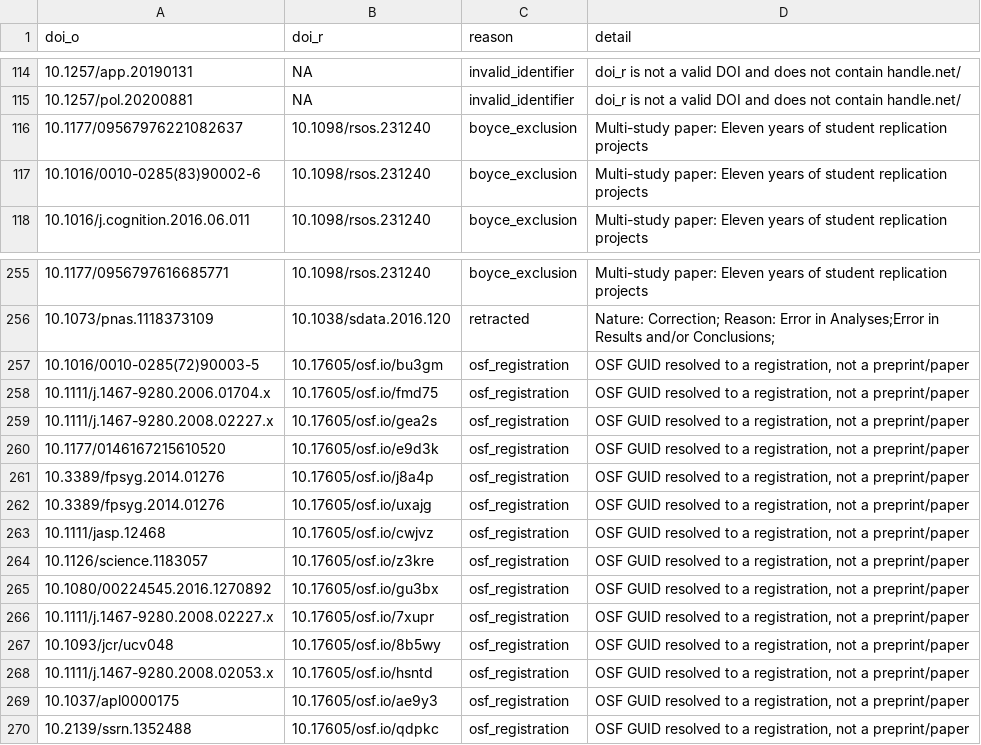
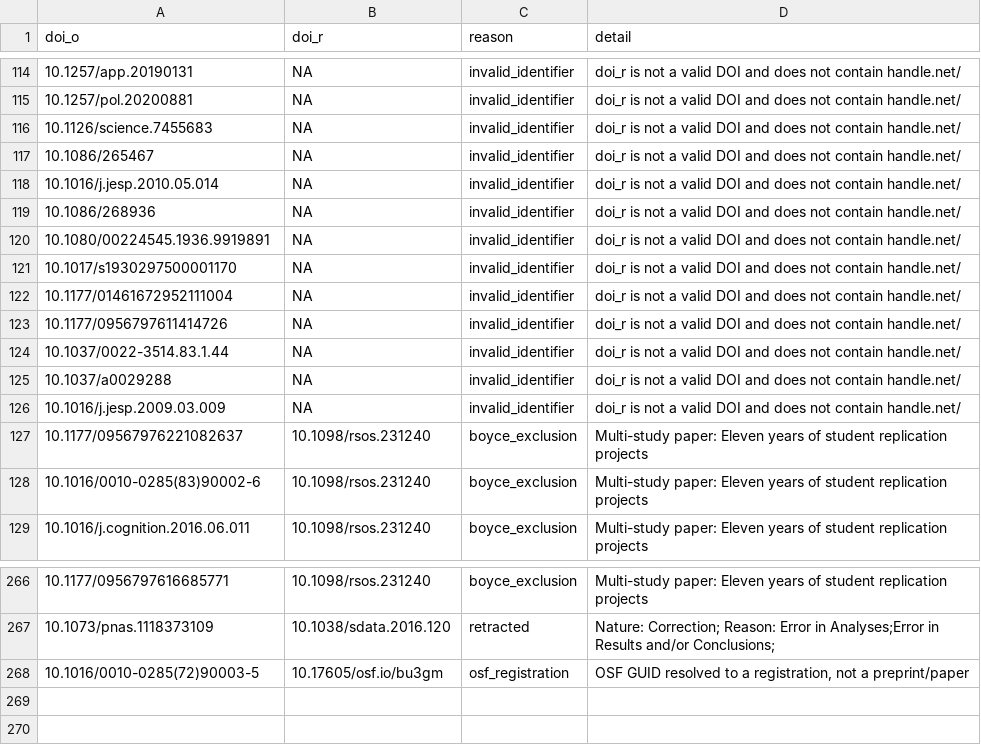
Before and after one commit to forrtproject/fred-data, a CSV file: output/flora_filter_log.csv, drawn as a sheet; only a part is shown, gaps mark what is left out; removed rows and columns are numbered as before the commit, all else as after; the diff names each change by its address in the sheet, - before the commit and + after, or states it on an @@ line.

```diff
--- a/output/flora_filter_log.csv
+++ b/output/flora_filter_log.csv
+row 116: 10.1126/science.7455683 | NA | invalid_identifier | doi_r is not a valid DOI and does not contain handle.net/
+row 117: 10.1086/265467 | NA | invalid_identifier | doi_r is not a valid DOI and does not contain handle.net/
+row 118: 10.1016/j.jesp.2010.05.014 | NA | invalid_identifier | doi_r is not a valid DOI and does not contain handle.net/
+row 119: 10.1086/268936 | NA | invalid_identifier | doi_r is not a valid DOI and does not contain handle.net/
+row 120: 10.1080/00224545.1936.9919891 | NA | invalid_identifier | doi_r is not a valid DOI and does not contain handle.net/
+row 121: 10.1017/s1930297500001170 | NA | invalid_identifier | doi_r is not a valid DOI and does not contain handle.net/
+row 122: 10.1177/01461672952111004 | NA | invalid_identifier | doi_r is not a valid DOI and does not contain handle.net/
+row 123: 10.1177/0956797611414726 | NA | invalid_identifier | doi_r is not a valid DOI and does not contain handle.net/
+row 124: 10.1037/0022-3514.83.1.44 | NA | invalid_identifier | doi_r is not a valid DOI and does not contain handle.net/
+row 125: 10.1037/a0029288 | NA | invalid_identifier | doi_r is not a valid DOI and does not contain handle.net/
+row 126: 10.1016/j.jesp.2009.03.009 | NA | invalid_identifier | doi_r is not a valid DOI and does not contain handle.net/
-row 258: 10.1111/j.1467-9280.2006.01704.x | 10.17605/osf.io/fmd75 | osf_registration | OSF GUID resolved to a registration, not a preprint/paper
-row 259: 10.1111/j.1467-9280.2008.02227.x | 10.17605/osf.io/gea2s | osf_registration | OSF GUID resolved to a registration, not a preprint/paper
-row 260: 10.1177/0146167215610520 | 10.17605/osf.io/e9d3k | osf_registration | OSF GUID resolved to a registration, not a preprint/paper
-row 261: 10.3389/fpsyg.2014.01276 | 10.17605/osf.io/j8a4p | osf_registration | OSF GUID resolved to a registration, not a preprint/paper
-row 262: 10.3389/fpsyg.2014.01276 | 10.17605/osf.io/uxajg | osf_registration | OSF GUID resolved to a registration, not a preprint/paper
-row 263: 10.1111/jasp.12468 | 10.17605/osf.io/cwjvz | osf_registration | OSF GUID resolved to a registration, not a preprint/paper
-row 264: 10.1126/science.1183057 | 10.17605/osf.io/z3kre | osf_registration | OSF GUID resolved to a registration, not a preprint/paper
-row 265: 10.1080/00224545.2016.1270892 | 10.17605/osf.io/gu3bx | osf_registration | OSF GUID resolved to a registration, not a preprint/paper
-row 266: 10.1111/j.1467-9280.2008.02227.x | 10.17605/osf.io/7xupr | osf_registration | OSF GUID resolved to a registration, not a preprint/paper
-row 267: 10.1093/jcr/ucv048 | 10.17605/osf.io/8b5wy | osf_registration | OSF GUID resolved to a registration, not a preprint/paper
-row 268: 10.1111/j.1467-9280.2008.02053.x | 10.17605/osf.io/hsntd | osf_registration | OSF GUID resolved to a registration, not a preprint/paper
-row 269: 10.1037/apl0000175 | 10.17605/osf.io/ae9y3 | osf_registration | OSF GUID resolved to a registration, not a preprint/paper
-row 270: 10.2139/ssrn.1352488 | 10.17605/osf.io/qdpkc | osf_registration | OSF GUID resolved to a registration, not a preprint/paper
```
Also changed, not shown: 1 other file.
